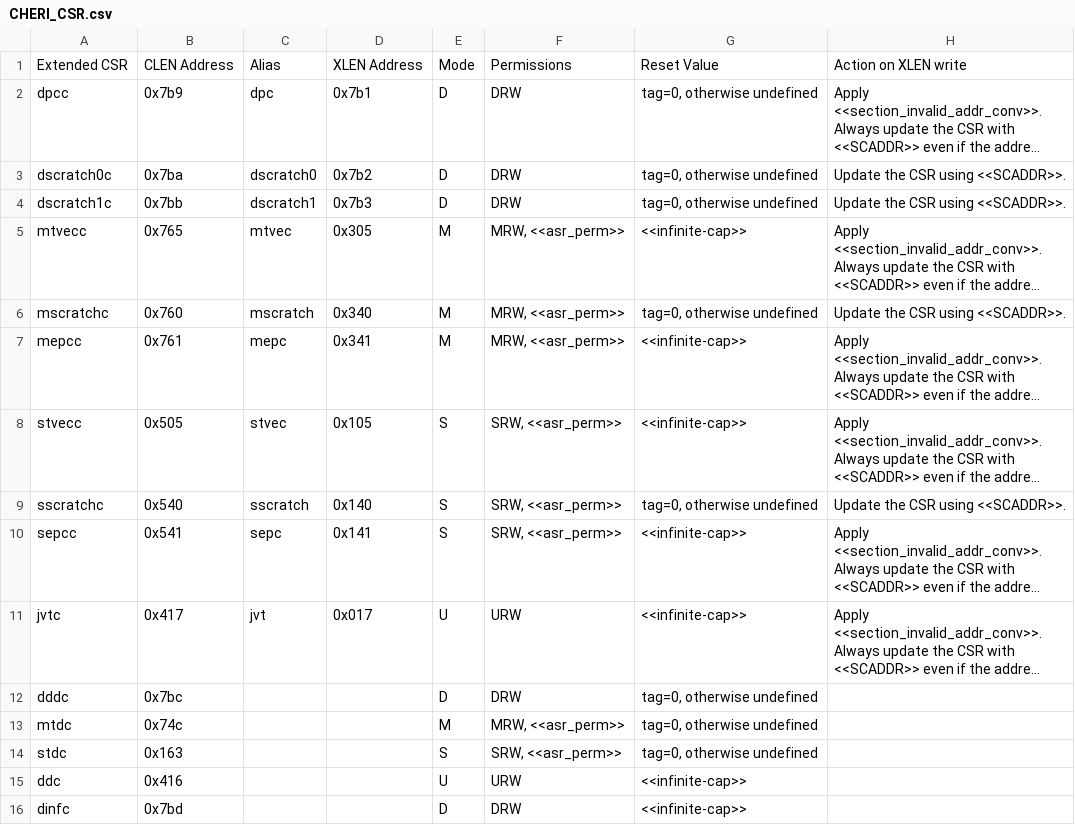
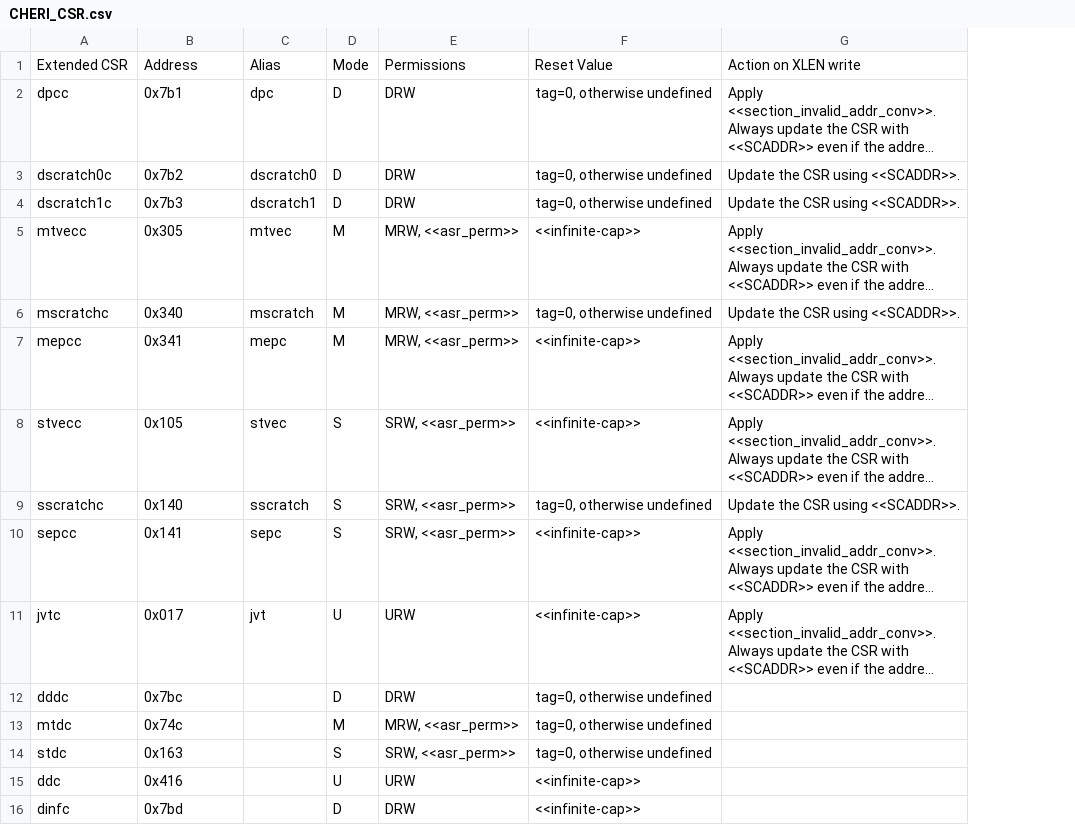
Before and after one commit to riscv/riscv-cheri, a CSV file: src/csv/CHERI_CSR.csv, drawn as a sheet; only a part is shown; long unchanged cells end in …; the diff names each change by its address in the sheet, - before the commit and + after, or states it on an @@ line.

```diff
--- a/src/csv/CHERI_CSR.csv
+++ b/src/csv/CHERI_CSR.csv
-column D, rows 1-11: XLEN Address | 0x7b1 | 0x7b2 | 0x7b3 | 0x305 | 0x340 | 0x341 | 0x105 | 0x140 | 0x141 | 0x017
-B1: CLEN Address
+B1: Address
-B2: 0x7b9
+B2: 0x7b1
-B3: 0x7ba
+B3: 0x7b2
-B4: 0x7bb
+B4: 0x7b3
-B5: 0x765
+B5: 0x305
-B6: 0x760
+B6: 0x340
-B7: 0x761
+B7: 0x341
-B8: 0x505
+B8: 0x105
-B9: 0x540
+B9: 0x140
-B10: 0x541
+B10: 0x141
-B11: 0x417
+B11: 0x017
```
Also changed, not shown: src/csv/CHERI_ISA.csv, 1 other file.
